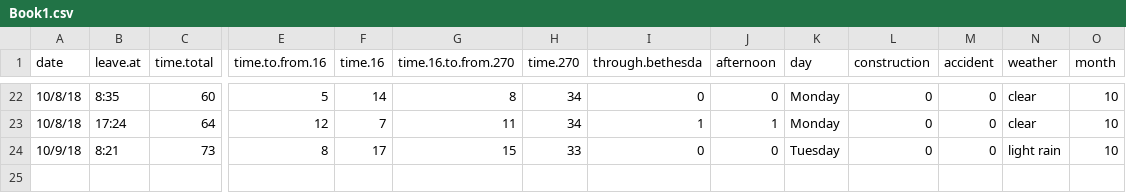
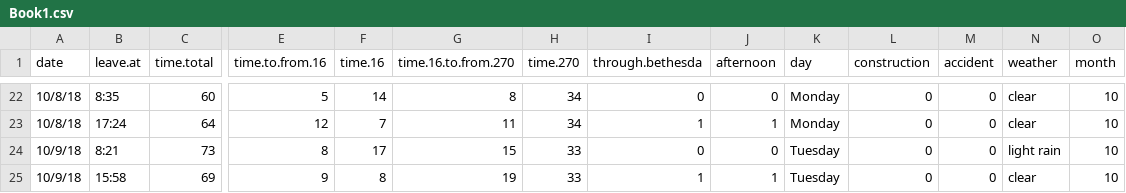
Before and after one commit to ryansafner/commute, a CSV file: Book1.csv, drawn as a sheet; only a part is shown, gaps mark what is left out; rows hold the shown columns only; the diff names each change by its address in the sheet, - before the commit and + after, or states it on an @@ line.

Commit message:
afternoon oct 9 commute

```diff
--- a/Book1.csv
+++ b/Book1.csv
+row 25: 10/9/18 | 15:58 | 69 | 9 | 8 | 19 | 33 | 1 | 1 | Tuesday | 0 | 0 | clear | 10
```
